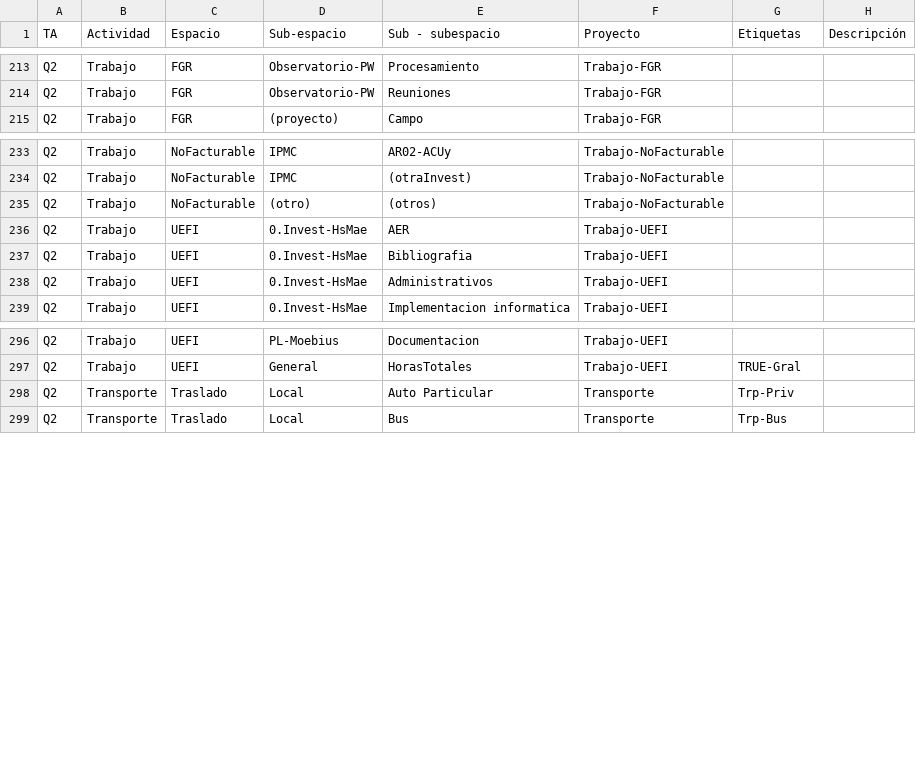
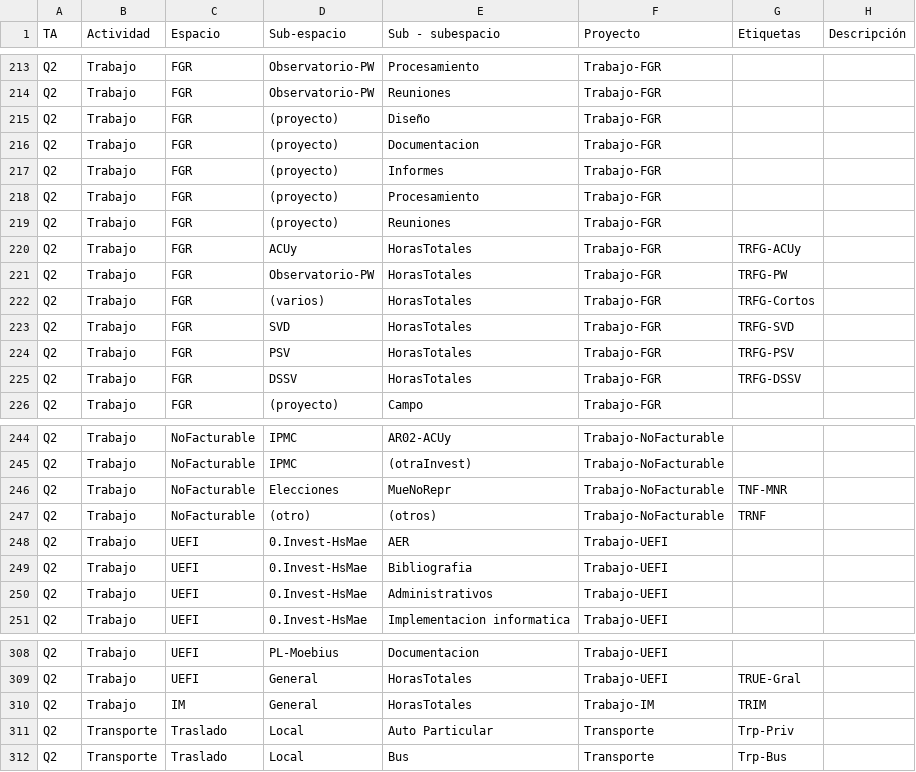
Before and after one commit to dalessandrini/DApers, a CSV file: inst/extdata/RP_TablaEtiquetas_150122.csv, drawn as a sheet; only a part is shown, gaps mark what is left out.

Commit message:
Tabla equivalencias: agregamos etiquetas para TRFG (PW ACUy PSV Cortos), TRNF, TRIM

```diff
--- a/inst/extdata/RP_TablaEtiquetas_150122.csv
+++ b/inst/extdata/RP_TablaEtiquetas_150122.csv
@@ -214,2 +214,13 @@ Q2	Trabajo	FGR	Observatorio-PW	Procesamiento	Trabajo-FGR
 Q2	Trabajo	FGR	Observatorio-PW	Reuniones	Trabajo-FGR		
+Q2	Trabajo	FGR	(proyecto)	Diseño	Trabajo-FGR		
+Q2	Trabajo	FGR	(proyecto)	Documentacion	Trabajo-FGR		
+Q2	Trabajo	FGR	(proyecto)	Informes	Trabajo-FGR		
+Q2	Trabajo	FGR	(proyecto)	Procesamiento	Trabajo-FGR		
+Q2	Trabajo	FGR	(proyecto)	Reuniones	Trabajo-FGR		
+Q2	Trabajo	FGR	ACUy	HorasTotales	Trabajo-FGR	TRFG-ACUy	
+Q2	Trabajo	FGR	Observatorio-PW	HorasTotales	Trabajo-FGR	TRFG-PW	
+Q2	Trabajo	FGR	(varios)	HorasTotales	Trabajo-FGR	TRFG-Cortos	
+Q2	Trabajo	FGR	SVD	HorasTotales	Trabajo-FGR	TRFG-SVD	
+Q2	Trabajo	FGR	PSV	HorasTotales	Trabajo-FGR	TRFG-PSV	
+Q2	Trabajo	FGR	DSSV	HorasTotales	Trabajo-FGR	TRFG-DSSV	
 Q2	Trabajo	FGR	(proyecto)	Campo	Trabajo-FGR		
@@ -234,3 +245,4 @@ Q2	Trabajo	NoFacturable	IPMC	AR02-ACUy	Trabajo-NoFacturable
 Q2	Trabajo	NoFacturable	IPMC	(otraInvest)	Trabajo-NoFacturable		
-Q2	Trabajo	NoFacturable	(otro)	(otros)	Trabajo-NoFacturable		
+Q2	Trabajo	NoFacturable	Elecciones	MueNoRepr	Trabajo-NoFacturable	TNF-MNR	
+Q2	Trabajo	NoFacturable	(otro)	(otros)	Trabajo-NoFacturable	TRNF	
 Q2	Trabajo	UEFI	0.Invest-HsMae	AER	Trabajo-UEFI		
@@ -297,2 +309,3 @@ Q2	Trabajo	UEFI	PL-Moebius	Documentacion	Trabajo-UEFI
 Q2	Trabajo	UEFI	General	HorasTotales	Trabajo-UEFI	TRUE-Gral	
+Q2	Trabajo	IM	General	HorasTotales	Trabajo-IM	TRIM	
 Q2	Transporte	Traslado	Local	Auto Particular	Transporte	Trp-Priv	
```
